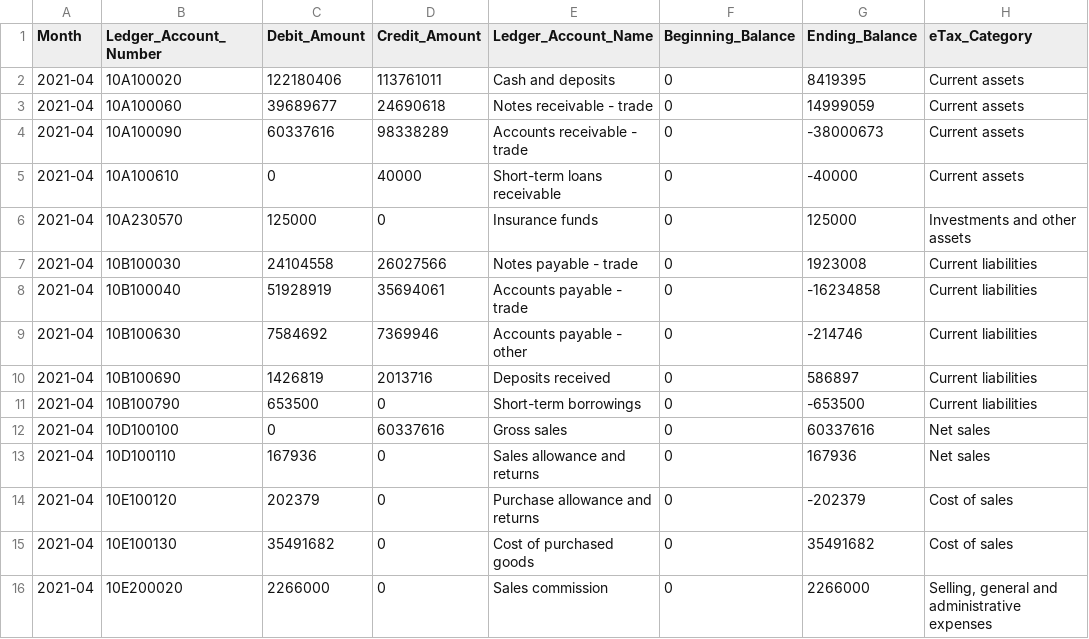
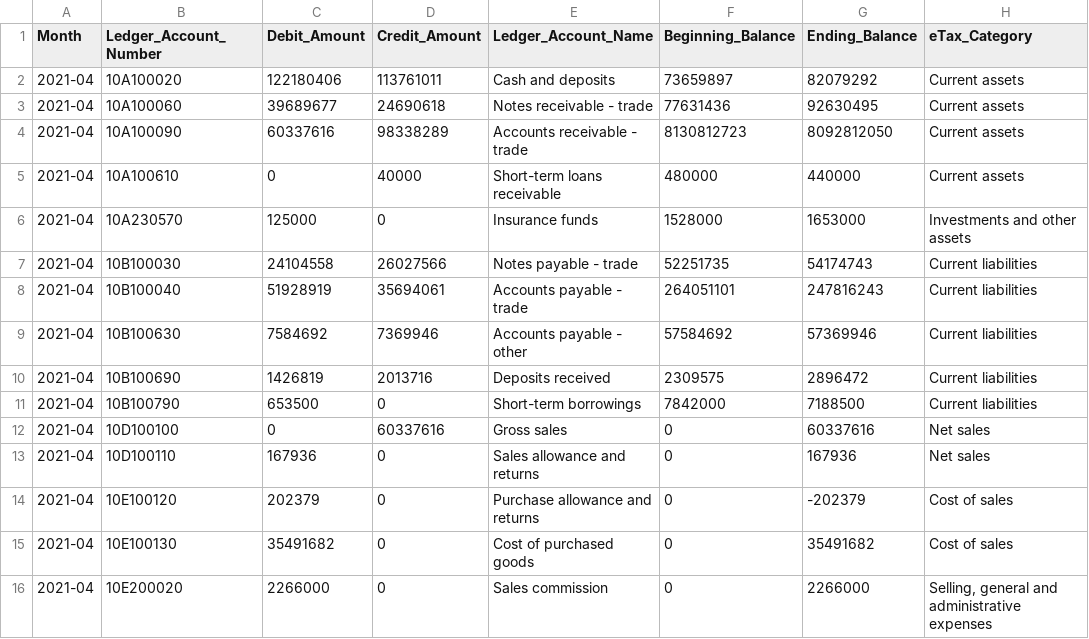
Before and after one commit to pontsoleil/LedgerExplorer, a CSV file: data/sample/en/trial_balance/2021-04.csv, drawn as a sheet; only a part is shown.

Commit message:
Fix sample trial balance opening balances

```diff
--- a/data/sample/en/trial_balance/2021-04.csv
+++ b/data/sample/en/trial_balance/2021-04.csv
@@ -1,12 +1,12 @@
 Month,Ledger_Account_Number,Debit_Amount,Credit_Amount,Ledger_Account_Name,Beginning_Balance,Ending_Balance,eTax_Category
-2021-04,10A100020,122180406,113761011,Cash and deposits,0,8419395,Current assets
-2021-04,10A100060,39689677,24690618,Notes receivable - trade,0,14999059,Current assets
-2021-04,10A100090,60337616,98338289,Accounts receivable - trade,0,-38000673,Current assets
-2021-04,10A100610,0,40000,Short-term loans receivable,0,-40000,Current assets
-2021-04,10A230570,125000,0,Insurance funds,0,125000,Investments and other assets
-2021-04,10B100030,24104558,26027566,Notes payable - trade,0,1923008,Current liabilities
-2021-04,10B100040,51928919,35694061,Accounts payable - trade,0,-16234858,Current liabilities
-2021-04,10B100630,7584692,7369946,Accounts payable - other,0,-214746,Current liabilities
-2021-04,10B100690,1426819,2013716,Deposits received,0,586897,Current liabilities
-2021-04,10B100790,653500,0,Short-term borrowings,0,-653500,Current liabilities
+2021-04,10A100020,122180406,113761011,Cash and deposits,73659897,82079292,Current assets
+2021-04,10A100060,39689677,24690618,Notes receivable - trade,77631436,92630495,Current assets
+2021-04,10A100090,60337616,98338289,Accounts receivable - trade,8130812723,8092812050,Current assets
+2021-04,10A100610,0,40000,Short-term loans receivable,480000,440000,Current assets
+2021-04,10A230570,125000,0,Insurance funds,1528000,1653000,Investments and other assets
+2021-04,10B100030,24104558,26027566,Notes payable - trade,52251735,54174743,Current liabilities
+2021-04,10B100040,51928919,35694061,Accounts payable - trade,264051101,247816243,Current liabilities
+2021-04,10B100630,7584692,7369946,Accounts payable - other,57584692,57369946,Current liabilities
+2021-04,10B100690,1426819,2013716,Deposits received,2309575,2896472,Current liabilities
+2021-04,10B100790,653500,0,Short-term borrowings,7842000,7188500,Current liabilities
 2021-04,10D100100,0,60337616,Gross sales,0,60337616,Net sales
```
Also changed, not shown: data/sample/en/trial_balance/2022-01.csv, data/sample/en/trial_balance/2022-02.csv, 22 other files.
